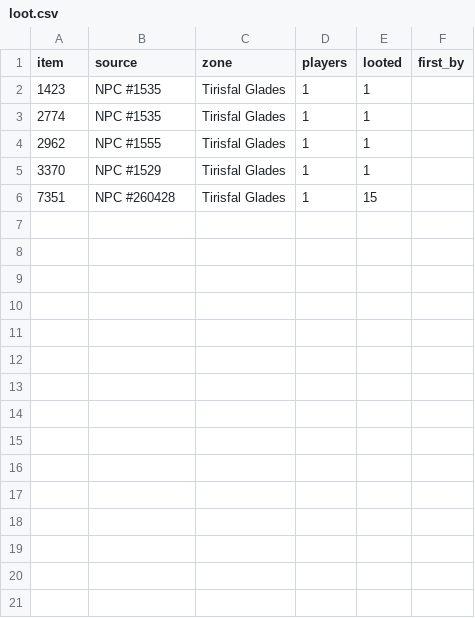
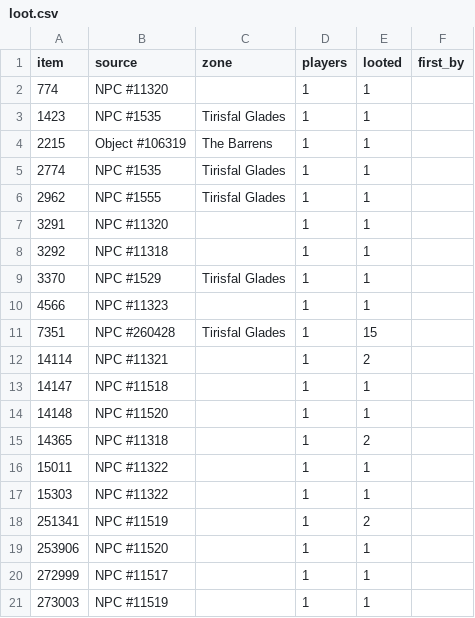
Before and after one commit to Jweyant/forever-xp, a CSV file: gamedata/players/loot.csv, drawn as a sheet; the diff names each change by its address in the sheet, - before the commit and + after, or states it on an @@ line.

```diff
--- a/gamedata/players/loot.csv
+++ b/gamedata/players/loot.csv
+row 2: 774 | NPC #11320 |  | 1 | 1
+row 4: 2215 | Object #106319 | The Barrens | 1 | 1
+row 7: 3291 | NPC #11320 |  | 1 | 1
+row 8: 3292 | NPC #11318 |  | 1 | 1
+row 10: 4566 | NPC #11323 |  | 1 | 1
+row 12: 14114 | NPC #11321 |  | 1 | 2
+row 13: 14147 | NPC #11518 |  | 1 | 1
+row 14: 14148 | NPC #11520 |  | 1 | 1
+row 15: 14365 | NPC #11318 |  | 1 | 2
+row 16: 15011 | NPC #11322 |  | 1 | 1
+row 17: 15303 | NPC #11322 |  | 1 | 1
+row 18: 251341 | NPC #11519 |  | 1 | 2
+row 19: 253906 | NPC #11520 |  | 1 | 1
+row 20: 272999 | NPC #11517 |  | 1 | 1
+row 21: 273003 | NPC #11519 |  | 1 | 1
```
Also changed, not shown: gamedata/players/quest_timing.csv, 1 other file.
